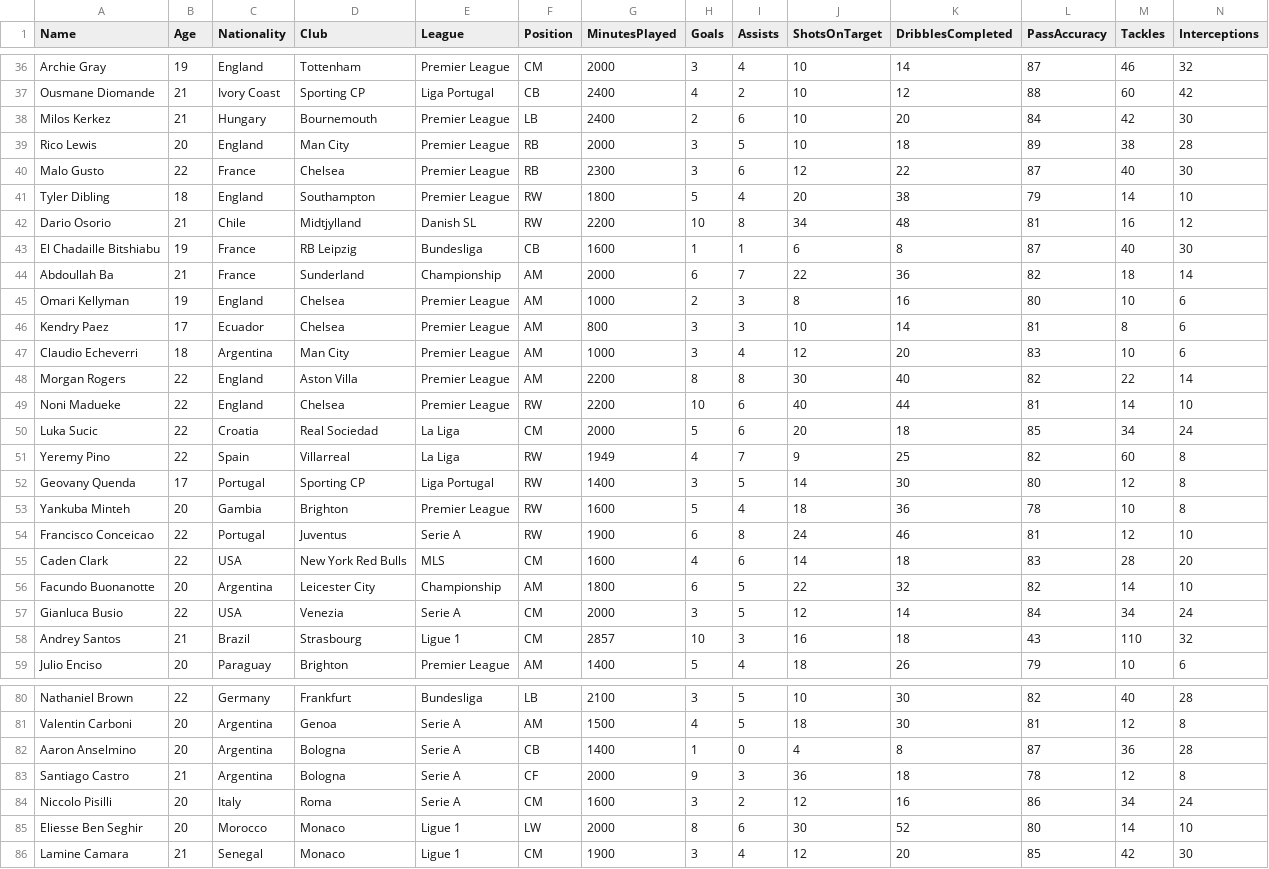
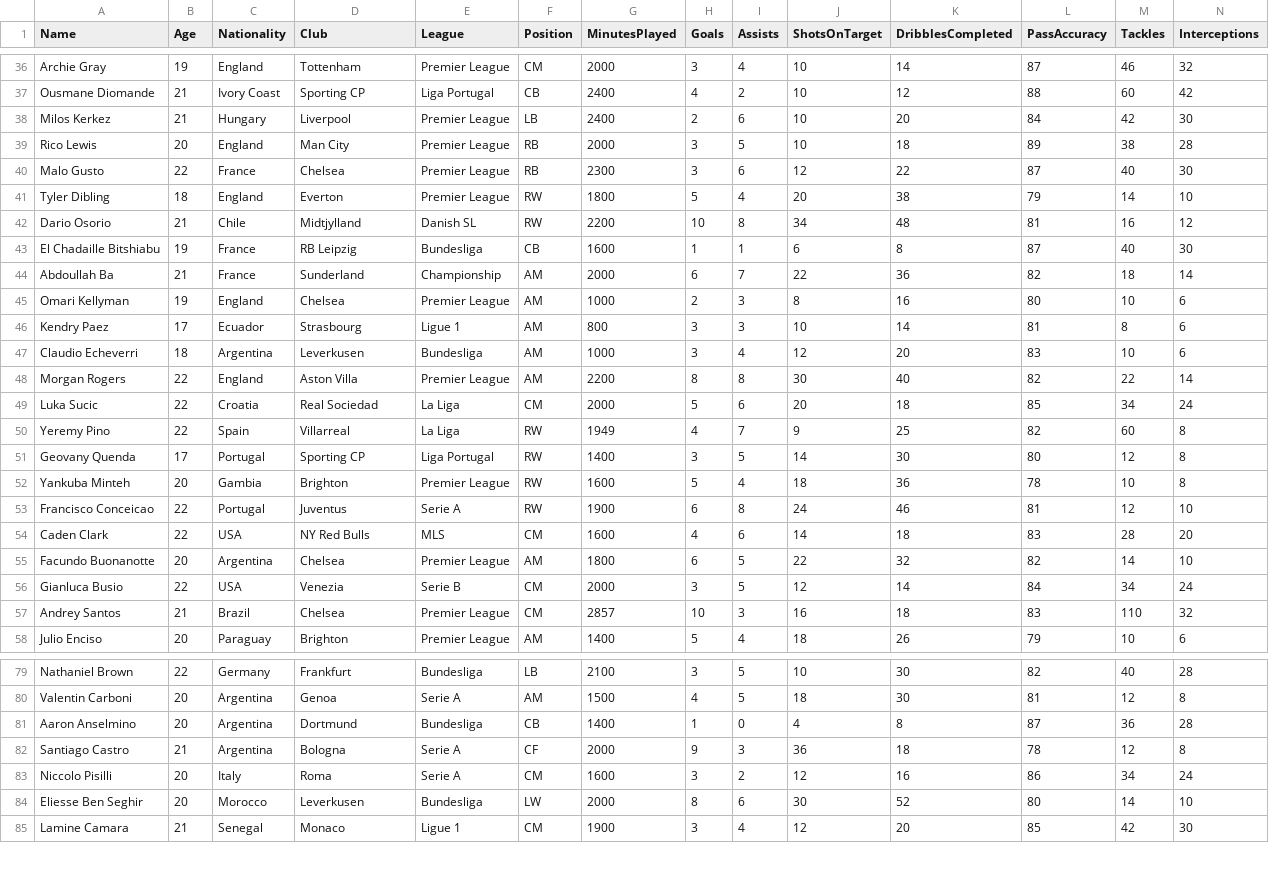
Before and after one commit to Yamenx1/Future-Stars-web, a CSV file: data/raw_young_players.csv, drawn as a sheet; only a part is shown, gaps mark what is left out; the diff covers the shown part only.

```diff
--- a/data/raw_young_players.csv
+++ b/data/raw_young_players.csv
@@ -37,6 +37,6 @@ Archie Gray,19,England,Tottenham,Premier League,CM,2000,3,4,10,14,87,46,32
 Ousmane Diomande,21,Ivory Coast,Sporting CP,Liga Portugal,CB,2400,4,2,10,12,88,60,42
-Milos Kerkez,21,Hungary,Bournemouth,Premier League,LB,2400,2,6,10,20,84,42,30
+Milos Kerkez,21,Hungary,Liverpool,Premier League,LB,2400,2,6,10,20,84,42,30
 Rico Lewis,20,England,Man City,Premier League,RB,2000,3,5,10,18,89,38,28
 Malo Gusto,22,France,Chelsea,Premier League,RB,2300,3,6,12,22,87,40,30
-Tyler Dibling,18,England,Southampton,Premier League,RW,1800,5,4,20,38,79,14,10
+Tyler Dibling,18,England,Everton,Premier League,RW,1800,5,4,20,38,79,14,10
 Dario Osorio,21,Chile,Midtjylland,Danish SL,RW,2200,10,8,34,48,81,16,12
@@ -45,6 +45,5 @@ Abdoullah Ba,21,France,Sunderland,Championship,AM,2000,6,7,22,36,82,18,14
 Omari Kellyman,19,England,Chelsea,Premier League,AM,1000,2,3,8,16,80,10,6
-Kendry Paez,17,Ecuador,Chelsea,Premier League,AM,800,3,3,10,14,81,8,6
-Claudio Echeverri,18,Argentina,Man City,Premier League,AM,1000,3,4,12,20,83,10,6
+Kendry Paez,17,Ecuador,Strasbourg,Ligue 1,AM,800,3,3,10,14,81,8,6
+Claudio Echeverri,18,Argentina,Leverkusen,Bundesliga,AM,1000,3,4,12,20,83,10,6
 Morgan Rogers,22,England,Aston Villa,Premier League,AM,2200,8,8,30,40,82,22,14
-Noni Madueke,22,England,Chelsea,Premier League,RW,2200,10,6,40,44,81,14,10
 Luka Sucic,22,Croatia,Real Sociedad,La Liga,CM,2000,5,6,20,18,85,34,24
@@ -54,6 +53,6 @@ Yankuba Minteh,20,Gambia,Brighton,Premier League,RW,1600,5,4,18,36,78,10,8
 Francisco Conceicao,22,Portugal,Juventus,Serie A,RW,1900,6,8,24,46,81,12,10
-Caden Clark,22,USA,New York Red Bulls,MLS,CM,1600,4,6,14,18,83,28,20
-Facundo Buonanotte,20,Argentina,Leicester City,Championship,AM,1800,6,5,22,32,82,14,10
-Gianluca Busio,22,USA,Venezia,Serie A,CM,2000,3,5,12,14,84,34,24
-Andrey Santos,21,Brazil,Strasbourg,Ligue 1,CM,2857,10,3,16,18,43,110,32
+Caden Clark,22,USA,NY Red Bulls,MLS,CM,1600,4,6,14,18,83,28,20
+Facundo Buonanotte,20,Argentina,Chelsea,Premier League,AM,1800,6,5,22,32,82,14,10
+Gianluca Busio,22,USA,Venezia,Serie B,CM,2000,3,5,12,14,84,34,24
+Andrey Santos,21,Brazil,Chelsea,Premier League,CM,2857,10,3,16,18,83,110,32
 Julio Enciso,20,Paraguay,Brighton,Premier League,AM,1400,5,4,18,26,79,10,6
@@ -81,6 +80,6 @@ Nathaniel Brown,22,Germany,Frankfurt,Bundesliga,LB,2100,3,5,10,30,82,40,28
 Valentin Carboni,20,Argentina,Genoa,Serie A,AM,1500,4,5,18,30,81,12,8
-Aaron Anselmino,20,Argentina,Bologna,Serie A,CB,1400,1,0,4,8,87,36,28
+Aaron Anselmino,20,Argentina,Dortmund,Bundesliga,CB,1400,1,0,4,8,87,36,28
 Santiago Castro,21,Argentina,Bologna,Serie A,CF,2000,9,3,36,18,78,12,8
 Niccolo Pisilli,20,Italy,Roma,Serie A,CM,1600,3,2,12,16,86,34,24
-Eliesse Ben Seghir,20,Morocco,Monaco,Ligue 1,LW,2000,8,6,30,52,80,14,10
+Eliesse Ben Seghir,20,Morocco,Leverkusen,Bundesliga,LW,2000,8,6,30,52,80,14,10
 Lamine Camara,21,Senegal,Monaco,Ligue 1,CM,1900,3,4,12,20,85,42,30
```
Also changed, not shown: 33 edited cells elsewhere in this file, output/cleaned_future_stars.csv, 6 other files.
